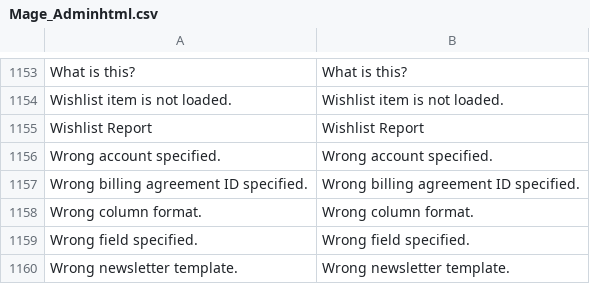
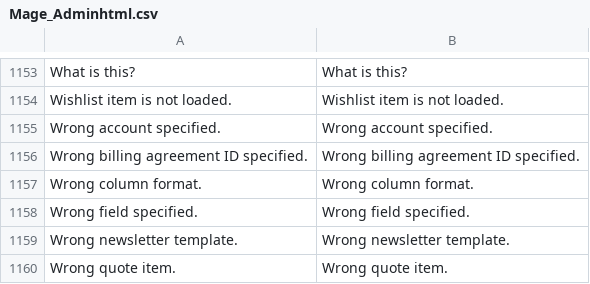
Before and after one commit to MahoCommerce/maho, a CSV file: app/locale/en_US/Mage_Adminhtml.csv, drawn as a sheet; only a part is shown, gaps mark what is left out; the shorter side is filled out with more unchanged rows.

```diff
--- a/app/locale/en_US/Mage_Adminhtml.csv
+++ b/app/locale/en_US/Mage_Adminhtml.csv
@@ -1154,3 +1154,2 @@
 "Wishlist item is not loaded.","Wishlist item is not loaded."
-"Wishlist Report","Wishlist Report"
 "Wrong account specified.","Wrong account specified."
```
Also changed, not shown: app/locale/en_US/Mage_Reports.csv, 9 other files.
